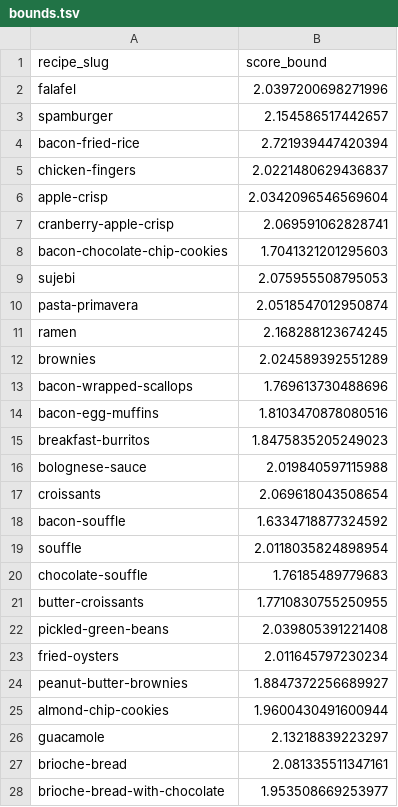
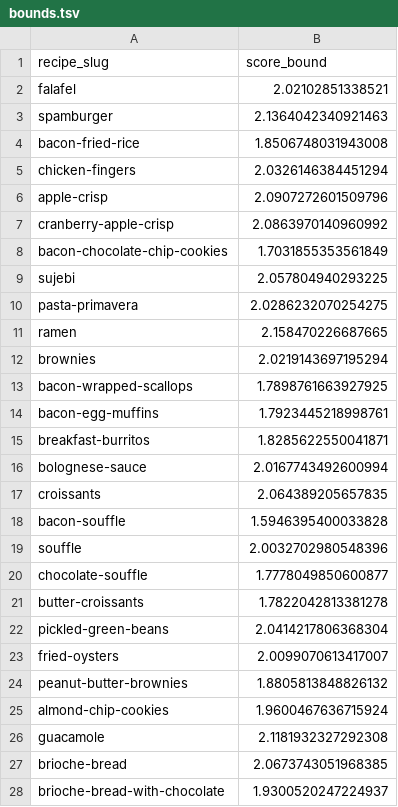
Before and after one commit to bchekole/dx704-project-01, a TSV file: Week 4/bounds.tsv, drawn as a sheet; only a part is shown; the diff covers the shown part only.

```diff
--- a/Week 4/bounds.tsv
+++ b/Week 4/bounds.tsv
@@ -1,28 +1,28 @@
 recipe_slug	score_bound
-falafel	2.0397200698271996
-spamburger	2.154586517442657
-bacon-fried-rice	2.721939447420394
-chicken-fingers	2.0221480629436837
-apple-crisp	2.0342096546569604
-cranberry-apple-crisp	2.069591062828741
-bacon-chocolate-chip-cookies	1.7041321201295603
-sujebi	2.075955508795053
-pasta-primavera	2.0518547012950874
-ramen	2.168288123674245
-brownies	2.024589392551289
-bacon-wrapped-scallops	1.769613730488696
-bacon-egg-muffins	1.8103470878080516
-breakfast-burritos	1.8475835205249023
-bolognese-sauce	2.019840597115988
-croissants	2.069618043508654
-bacon-souffle	1.6334718877324592
-souffle	2.0118035824898954
-chocolate-souffle	1.76185489779683
-butter-croissants	1.7710830755250955
-pickled-green-beans	2.039805391221408
-fried-oysters	2.011645797230234
-peanut-butter-brownies	1.8847372256689927
-almond-chip-cookies	1.9600430491600944
-guacamole	2.13218839223297
-brioche-bread	2.081335511347161
-brioche-bread-with-chocolate	1.953508669253977
+falafel	2.02102851338521
+spamburger	2.1364042340921463
+bacon-fried-rice	1.8506748031943008
+chicken-fingers	2.0326146384451294
+apple-crisp	2.0907272601509796
+cranberry-apple-crisp	2.0863970140960992
+bacon-chocolate-chip-cookies	1.7031855353561849
+sujebi	2.057804940293225
+pasta-primavera	2.0286232070254275
+ramen	2.158470226687665
+brownies	2.0219143697195294
+bacon-wrapped-scallops	1.7898761663927925
+bacon-egg-muffins	1.7923445218998761
+breakfast-burritos	1.8285622550041871
+bolognese-sauce	2.0167743492600994
+croissants	2.064389205657835
+bacon-souffle	1.5946395400033828
+souffle	2.0032702980548396
+chocolate-souffle	1.7778049850600877
+butter-croissants	1.7822042813381278
+pickled-green-beans	2.0414217806368304
+fried-oysters	2.0099070613417007
+peanut-butter-brownies	1.8805813848826132
+almond-chip-cookies	1.9600467636715924
+guacamole	2.1181932327292308
+brioche-bread	2.0673743051968385
+brioche-bread-with-chocolate	1.9300520247224937
```
Also changed, not shown: 73 edited cells elsewhere in this file, Week 4/estimates.tsv, Week 4/model.tsv, 3 other files.
